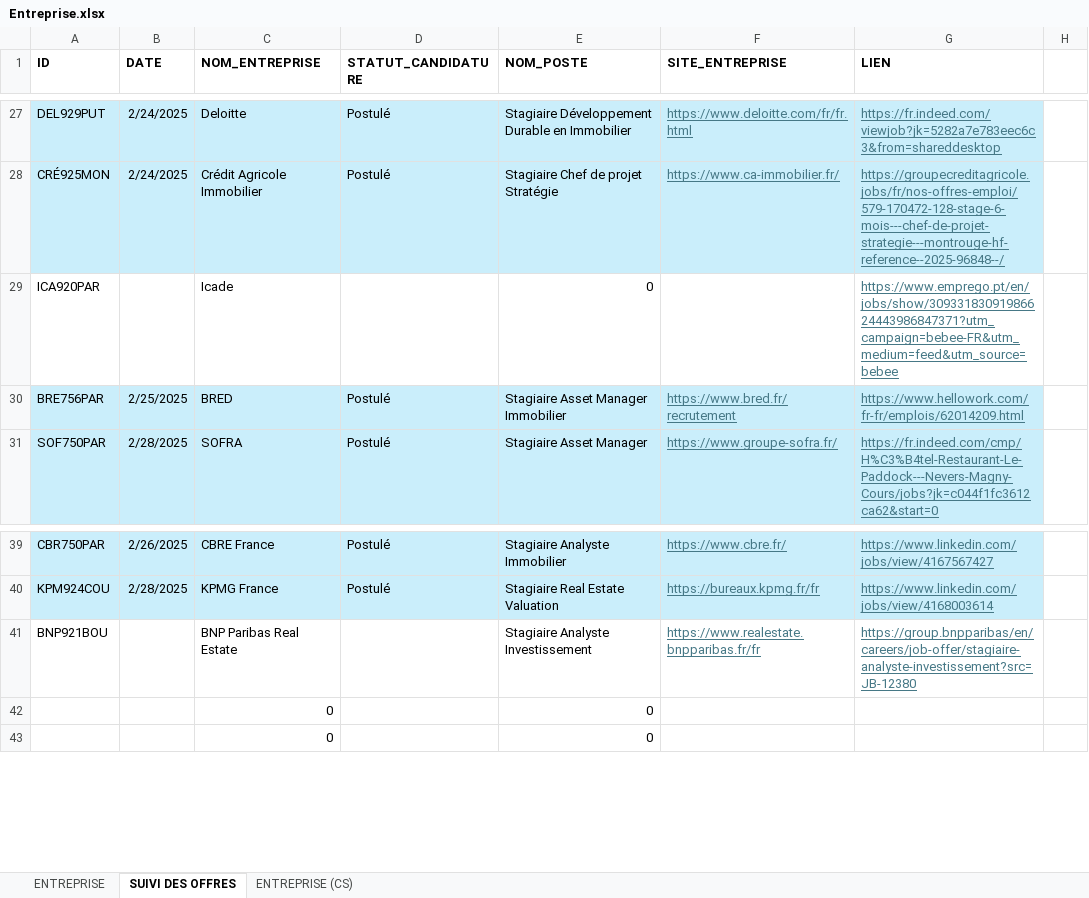
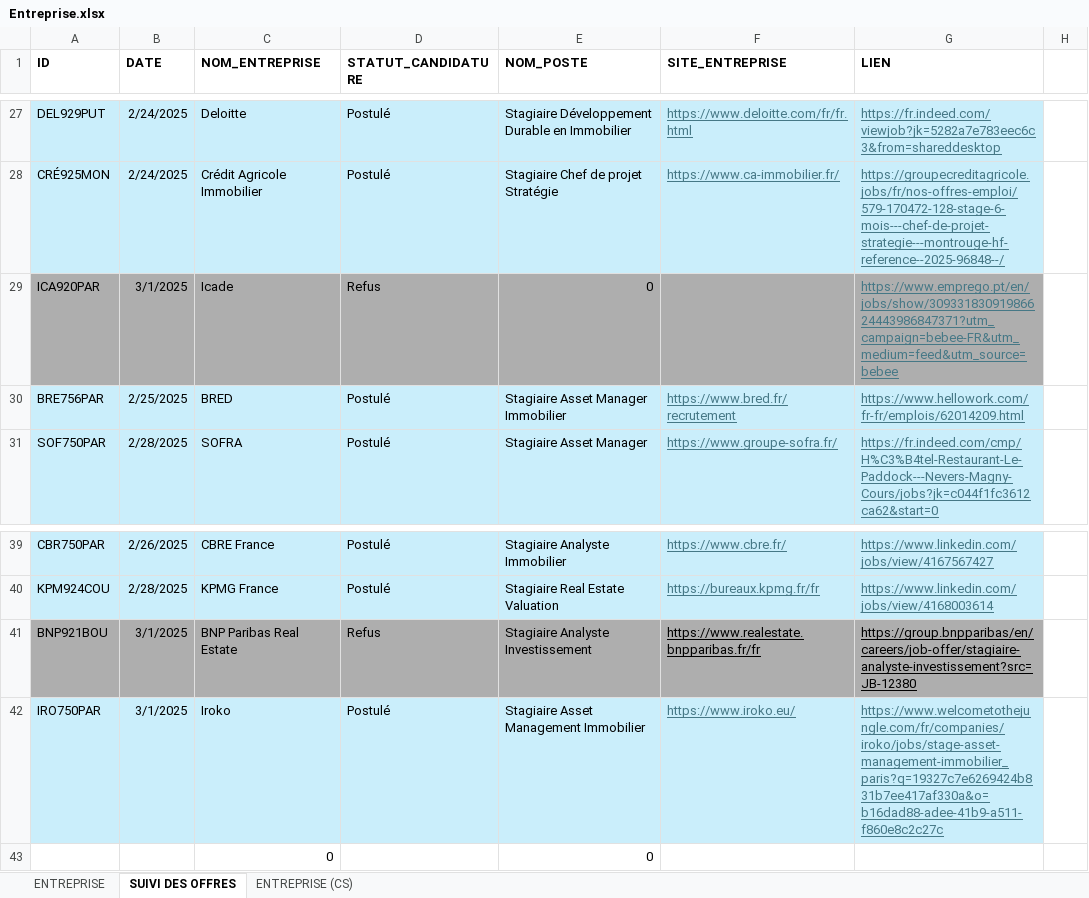
Before and after one commit to issakachaou/M1, an Excel workbook: Stage/Entreprise.xlsx, sheet SUIVI DES OFFRES, drawn as a sheet; only a part is shown, gaps mark what is left out; values as stored, in another font and other column widths than the file's, no borders; removed rows and columns are numbered as before the commit, all else as after; the diff names each change by its address in the sheet, - before the commit and + after, or states it on an @@ line.

```diff
--- a/Stage/Entreprise.xlsx (sheet SUIVI DES OFFRES)
+++ b/Stage/Entreprise.xlsx (sheet SUIVI DES OFFRES)
-A29:G29 fill: none
+A29:G29 fill: #AEAEAE
-B29 (DATE): (empty)
+B29 (DATE): 3/1/2025
-D29 (STATUT_CANDIDATURE): (empty)
+D29 (STATUT_CANDIDATURE): Refus
-A41:G41 fill: none
+A41:G41 fill: #AEAEAE
-B41 (DATE): (empty)
+B41 (DATE): 3/1/2025
-D41 (STATUT_CANDIDATURE): (empty)
+D41 (STATUT_CANDIDATURE): Refus
-F41:G41 text colour: #467886
+F41:G41 text colour: black
-row 42:  |  | 0 |  | 0
+row 42: IRO750PAR | 3/1/2025 | Iroko | Postulé | Stagiaire Asset Management Immobilier | https://www.iroko.eu/ | https://www.welcometothejungle.com/fr/companies/iroko/jobs/stage-asset-management-immobilier_paris?q=19327c7e6269424b831b7ee417af330a&o=b16dad88-adee-41b9-a511-f860e8c2c27c
```
Also changed, not shown: sheet ENTREPRISE, 16 other files.
